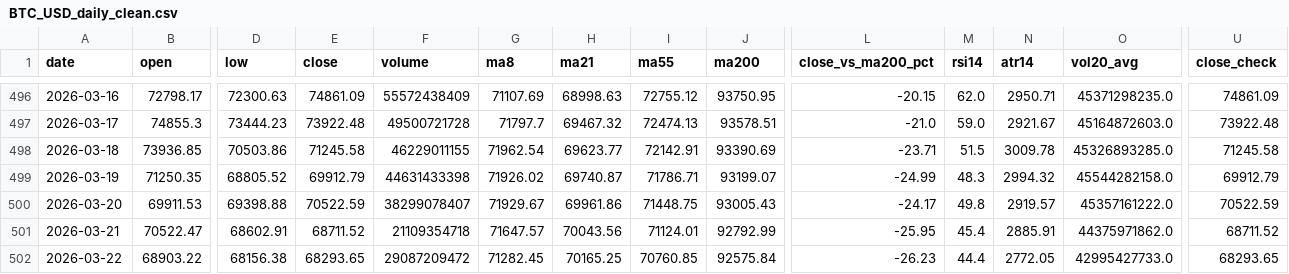
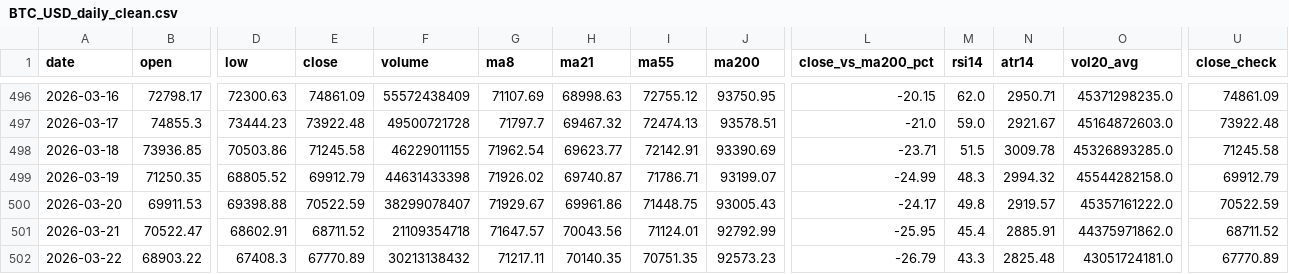
Before and after one commit to invisibleseller/stockprice, a CSV file: data/BTC_USD_daily_clean.csv, drawn as a sheet; only a part is shown, gaps mark what is left out; the diff names each change by its address in the sheet, - before the commit and + after, or states it on an @@ line.

```diff
--- a/data/BTC_USD_daily_clean.csv
+++ b/data/BTC_USD_daily_clean.csv
-D502 (low): 68156.38
+D502 (low): 67408.3
-E502 (close): 68293.65
+E502 (close): 67770.89
-F502 (volume): 29087209472
+F502 (volume): 30213138432
-G502 (ma8): 71282.45
+G502 (ma8): 71217.11
-H502 (ma21): 70165.25
+H502 (ma21): 70140.35
-I502 (ma55): 70760.85
+I502 (ma55): 70751.35
-J502 (ma200): 92575.84
+J502 (ma200): 92573.23
-L502 (close_vs_ma200_pct): -26.23
+L502 (close_vs_ma200_pct): -26.79
-M502 (rsi14): 44.4
+M502 (rsi14): 43.3
-N502 (atr14): 2772.05
+N502 (atr14): 2825.48
-O502 (vol20_avg): 42995427733.0
+O502 (vol20_avg): 43051724181.0
-U502 (close_check): 68293.65
+U502 (close_check): 67770.89
```
Also changed, not shown: 1 other file.
